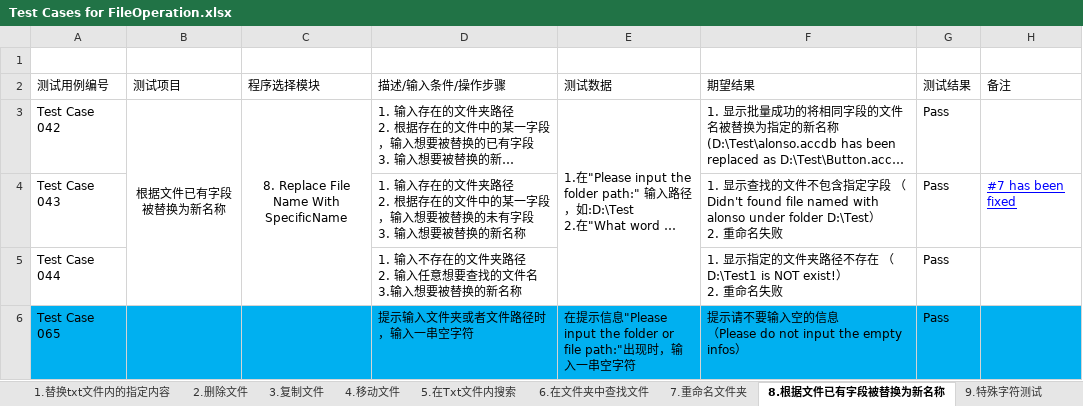
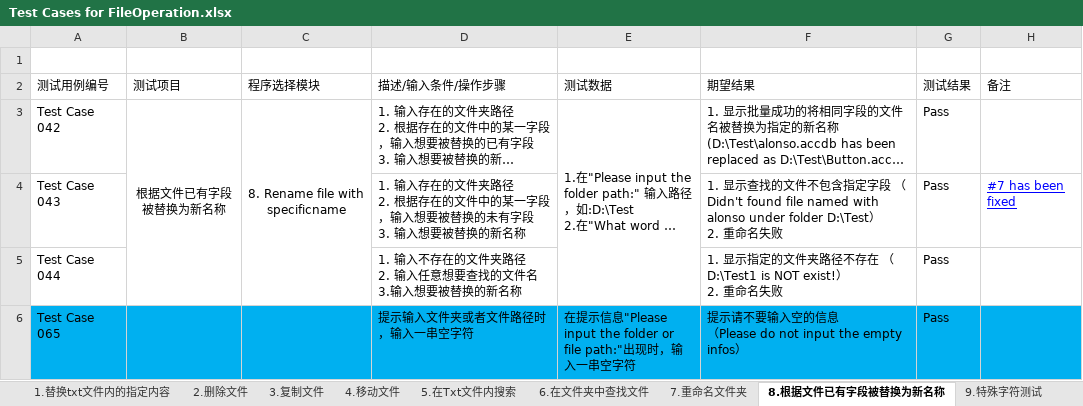
Before and after one commit to Eason0731/LegacyPython2, an Excel workbook: src/MyItems/Test Cases for FileOperation.xlsx, sheet 8.根据文件已有字段被替换为新名称, drawn as a sheet; long unchanged cells end in …; values as stored, in another font and other column widths than the file's, no borders; the diff names each change by its address in the sheet, - before the commit and + after, or states it on an @@ line.

```diff
--- a/src/MyItems/Test Cases for FileOperation.xlsx (sheet 8.根据文件已有字段被替换为新名称)
+++ b/src/MyItems/Test Cases for FileOperation.xlsx (sheet 8.根据文件已有字段被替换为新名称)
-C3 (程序选择模块): 8. Replace File Name With SpecificName
+C3 (程序选择模块): 8. Rename file with specificname
```
Also changed, not shown: sheet 3.复制文件, sheet 2.删除文件, sheet 6.在文件夹中查找文件, sheet 1.替换txt文件内的指定内容, sheet 5.在Txt文件内搜索, sheet 4.移动文件, 1 more sheet.
